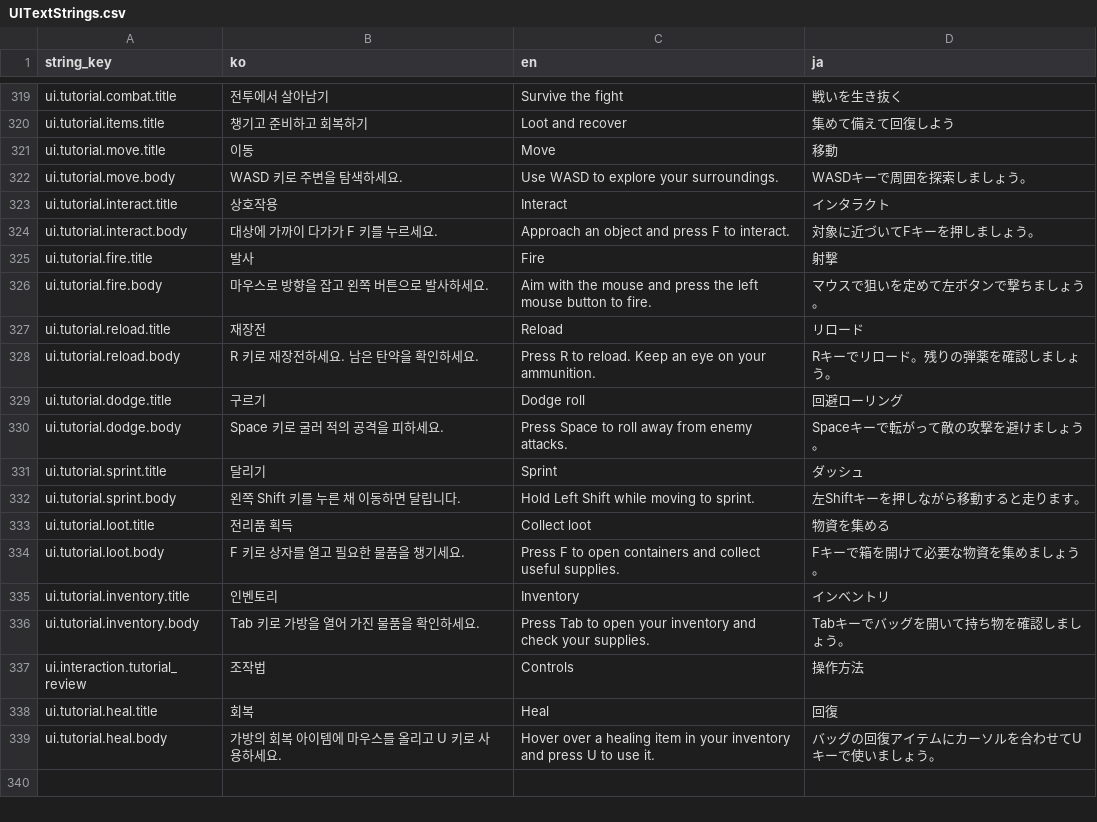
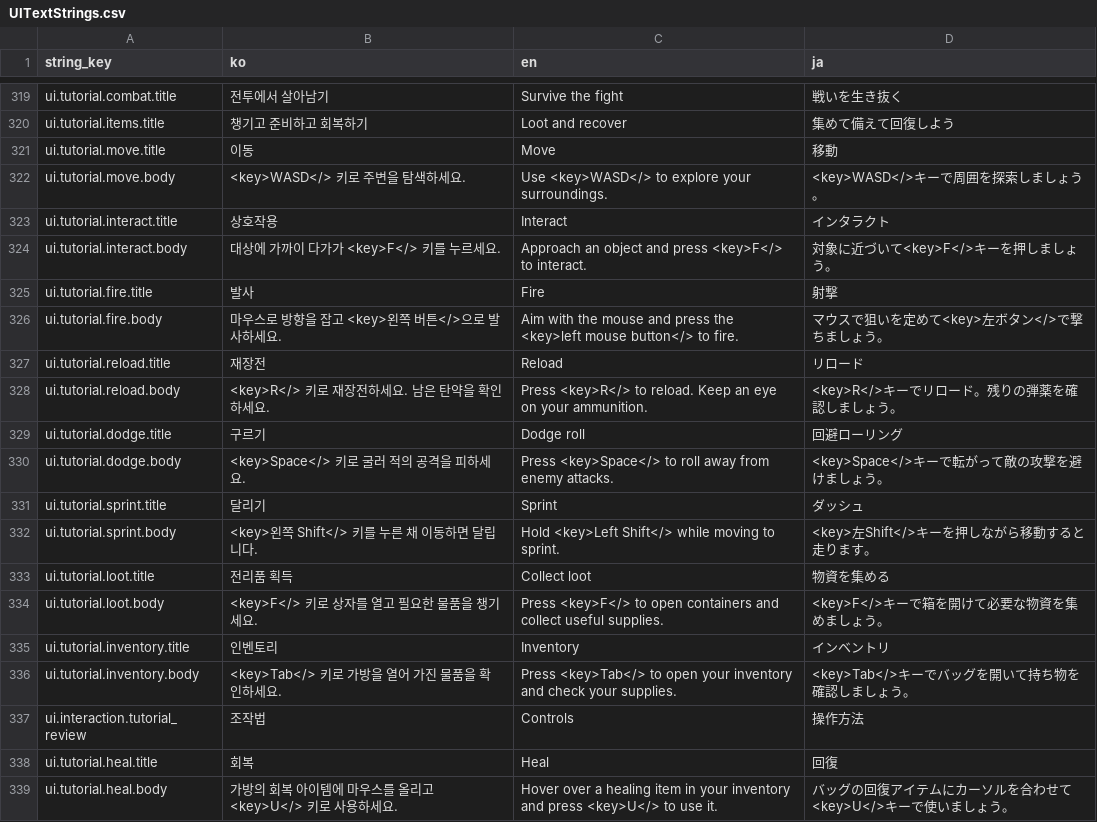
Before and after one commit to octopus7/extraction_shooter, a CSV file: TunaSweeper/Content/Data/UITextStrings.csv, drawn as a sheet; only a part is shown, gaps mark what is left out.

```diff
--- a/TunaSweeper/Content/Data/UITextStrings.csv
+++ b/TunaSweeper/Content/Data/UITextStrings.csv
@@ -321,19 +321,19 @@ ui.tutorial.items.title,챙기고 준비하고 회복하기,Loot and recover,集
 ui.tutorial.move.title,이동,Move,移動
-ui.tutorial.move.body,WASD 키로 주변을 탐색하세요.,Use WASD to explore your surroundings.,WASDキーで周囲を探索しましょう。
+ui.tutorial.move.body,<key>WASD</> 키로 주변을 탐색하세요.,Use <key>WASD</> to explore your surroundings.,<key>WASD</>キーで周囲を探索しましょう。
 ui.tutorial.interact.title,상호작용,Interact,インタラクト
-ui.tutorial.interact.body,대상에 가까이 다가가 F 키를 누르세요.,Approach an object and press F to interact.,対象に近づいてFキーを押しましょう。
+ui.tutorial.interact.body,대상에 가까이 다가가 <key>F</> 키를 누르세요.,Approach an object and press <key>F</> to interact.,対象に近づいて<key>F</>キーを押しましょう。
 ui.tutorial.fire.title,발사,Fire,射撃
-ui.tutorial.fire.body,마우스로 방향을 잡고 왼쪽 버튼으로 발사하세요.,Aim with the mouse and press the left mouse button to fire.,マウスで狙いを定めて左ボタンで撃ちましょう。
+ui.tutorial.fire.body,마우스로 방향을 잡고 <key>왼쪽 버튼</>으로 발사하세요.,Aim with the mouse and press the <key>left mouse button</> to fire.,マウスで狙いを定めて<key>左ボタン</>で撃ちましょう。
 ui.tutorial.reload.title,재장전,Reload,リロード
-ui.tutorial.reload.body,R 키로 재장전하세요. 남은 탄약을 확인하세요.,Press R to reload. Keep an eye on your ammunition.,Rキーでリロード。残りの弾薬を確認しましょう。
+ui.tutorial.reload.body,<key>R</> 키로 재장전하세요. 남은 탄약을 확인하세요.,Press <key>R</> to reload. Keep an eye on your ammunition.,<key>R</>キーでリロード。残りの弾薬を確認しましょう。
 ui.tutorial.dodge.title,구르기,Dodge roll,回避ローリング
-ui.tutorial.dodge.body,Space 키로 굴러 적의 공격을 피하세요.,Press Space to roll away from enemy attacks.,Spaceキーで転がって敵の攻撃を避けましょう。
+ui.tutorial.dodge.body,<key>Space</> 키로 굴러 적의 공격을 피하세요.,Press <key>Space</> to roll away from enemy attacks.,<key>Space</>キーで転がって敵の攻撃を避けましょう。
 ui.tutorial.sprint.title,달리기,Sprint,ダッシュ
-ui.tutorial.sprint.body,왼쪽 Shift 키를 누른 채 이동하면 달립니다.,Hold Left Shift while moving to sprint.,左Shiftキーを押しながら移動すると走ります。
+ui.tutorial.sprint.body,<key>왼쪽 Shift</> 키를 누른 채 이동하면 달립니다.,Hold <key>Left Shift</> while moving to sprint.,<key>左Shift</>キーを押しながら移動すると走ります。
 ui.tutorial.loot.title,전리품 획득,Collect loot,物資を集める
-ui.tutorial.loot.body,F 키로 상자를 열고 필요한 물품을 챙기세요.,Press F to open containers and collect useful supplies.,Fキーで箱を開けて必要な物資を集めましょう。
+ui.tutorial.loot.body,<key>F</> 키로 상자를 열고 필요한 물품을 챙기세요.,Press <key>F</> to open containers and collect useful supplies.,<key>F</>キーで箱を開けて必要な物資を集めましょう。
 ui.tutorial.inventory.title,인벤토리,Inventory,インベントリ
-ui.tutorial.inventory.body,Tab 키로 가방을 열어 가진 물품을 확인하세요.,Press Tab to open your inventory and check your supplies.,Tabキーでバッグを開いて持ち物を確認しましょう。
+ui.tutorial.inventory.body,<key>Tab</> 키로 가방을 열어 가진 물품을 확인하세요.,Press <key>Tab</> to open your inventory and check your supplies.,<key>Tab</>キーでバッグを開いて持ち物を確認しましょう。
 ui.interaction.tutorial_review,조작법,Controls,操作方法
 ui.tutorial.heal.title,회복,Heal,回復
-ui.tutorial.heal.body,가방의 회복 아이템에 마우스를 올리고 U 키로 사용하세요.,Hover over a healing item in your inventory and press U to use it.,バッグの回復アイテムにカーソルを合わせてUキーで使いましょう。
+ui.tutorial.heal.body,가방의 회복 아이템에 마우스를 올리고 <key>U</> 키로 사용하세요.,Hover over a healing item in your inventory and press <key>U</> to use it.,バッグの回復アイテムにカーソルを合わせて<key>U</>キーで使いましょう。
```
Also changed, not shown: 19 other files.
